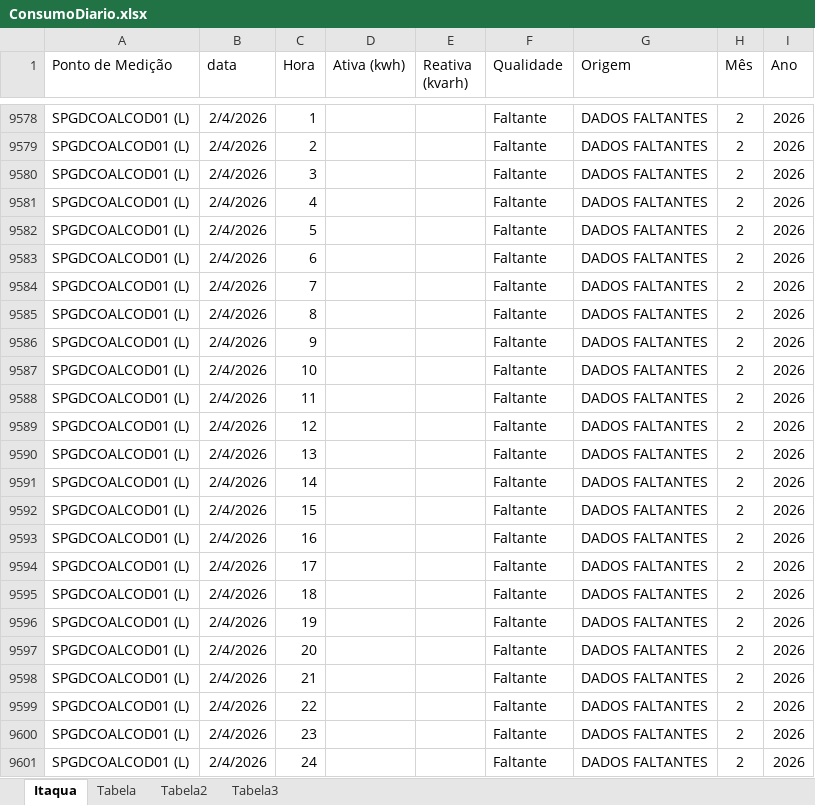
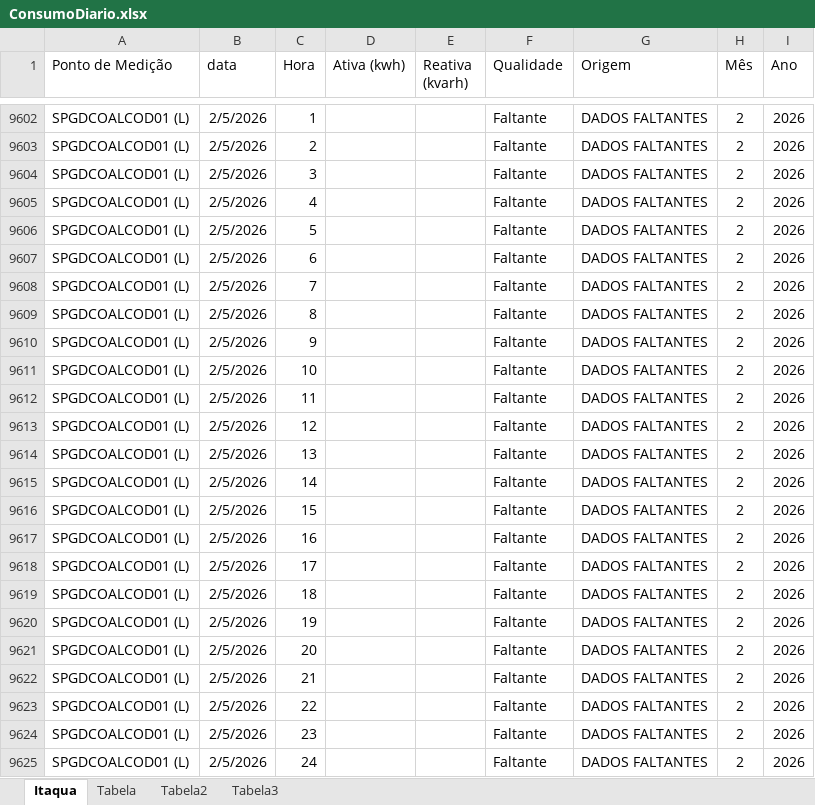
Before and after one commit to MateusBastosVersa/consumo-shopping-garden-itaqua, an Excel workbook: ConsumoDiario.xlsx, sheet Itaqua, drawn as a sheet; only a part is shown, gaps mark what is left out; values as stored, in another font and other column widths than the file's, no borders; table styles not drawn; addresses are those after the commit; the diff covers the shown part only; the diff names each change by its address in the sheet, - before the commit and + after, or states it on an @@ line.

```diff
--- a/ConsumoDiario.xlsx (sheet Itaqua)
+++ b/ConsumoDiario.xlsx (sheet Itaqua)
-B9602:B9625 (data): 2/4/2026
+B9602:B9625 (data): 2/5/2026
```
Also changed, not shown: 24 added rows elsewhere in this sheet, sheet Tabela, sheet Tabela3, sheet Tabela2, formulas that keep their value.
